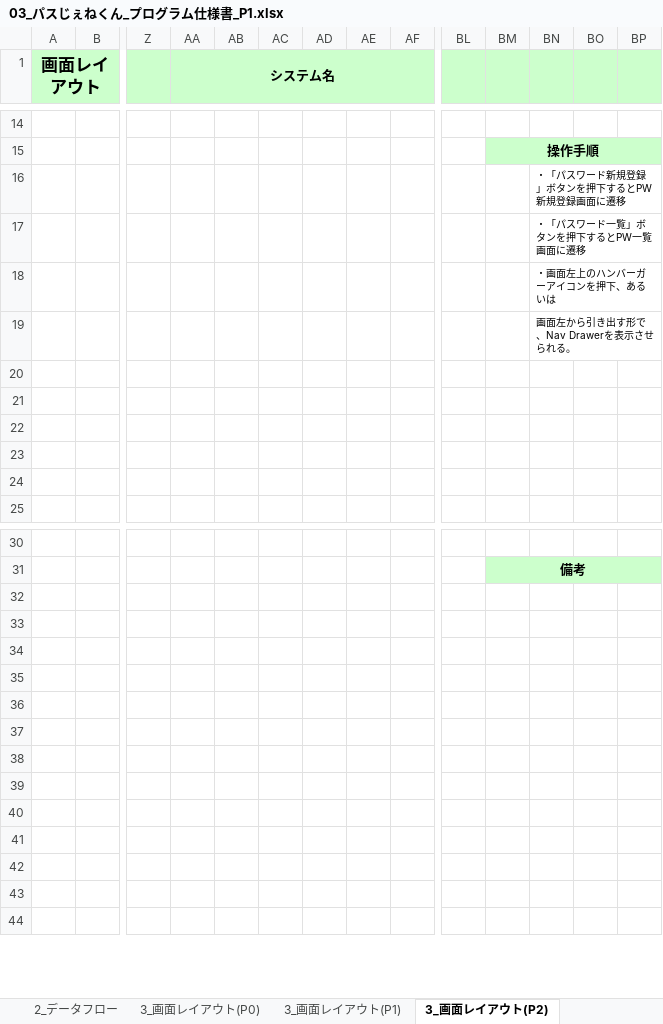
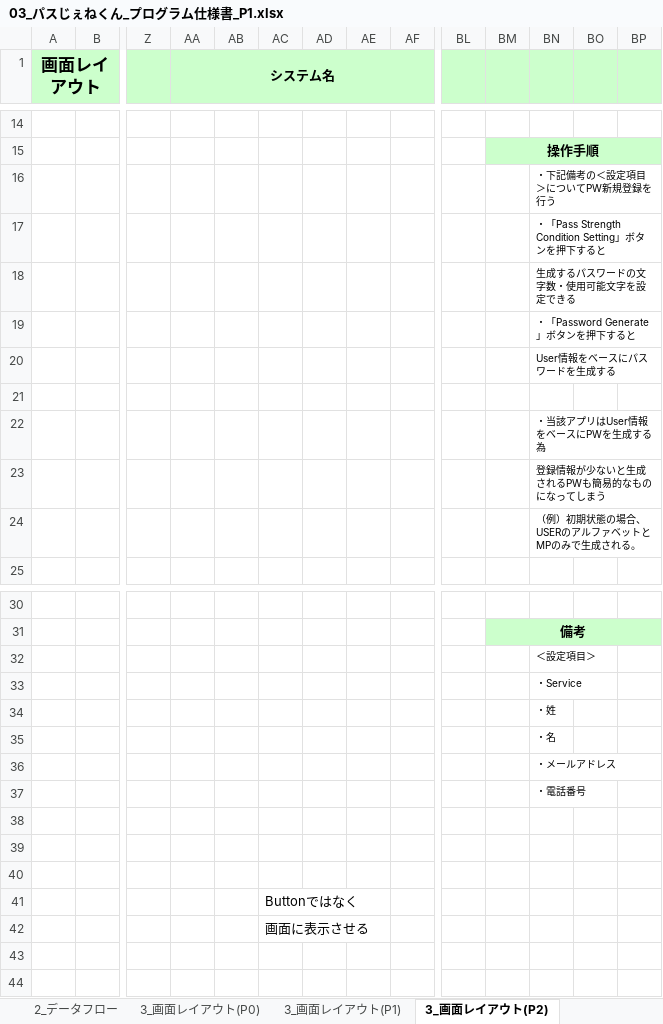
Before and after one commit to OrenBigMuff/Specification, an Excel workbook: パスじぇねくん/03_パスじぇねくん_プログラム仕様書_P1.xlsx, sheet 3_画面レイアウト(P2), drawn as a sheet; only a part is shown, gaps mark what is left out; values as stored, in another font and other column widths than the file's, no borders; charts and pictures not drawn; removed rows and columns are numbered as before the commit, all else as after; rows hold the shown columns only; the diff covers the shown part only; the diff names each change by its address in the sheet, - before the commit and + after, or states it on an @@ line.

```diff
--- a/パスじぇねくん/03_パスじぇねくん_プログラム仕様書_P1.xlsx (sheet 3_画面レイアウト(P2))
+++ b/パスじぇねくん/03_パスじぇねくん_プログラム仕様書_P1.xlsx (sheet 3_画面レイアウト(P2))
-BN16: ・「パスワード新規登録」ボタンを押下するとPW新規登録画面に遷移
+BN16: ・下記備考の＜設定項目＞についてPW新規登録を行う
-BN17: ・「パスワード一覧」ボタンを押下するとPW一覧画面に遷移
+BN17: ・「Pass Strength Condition Setting」ボタンを押下すると
-BN18: ・画面左上のハンバーガーアイコンを押下、あるいは
+BN18: 生成するパスワードの文字数・使用可能文字を設定できる
-BN19: 画面左から引き出す形で、Nav Drawerを表示させられる。
+BN19: ・「Password Generate」ボタンを押下すると
+row 20:  |  |  |  |  |  |  |  |  |  |  | User情報をベースにパスワードを生成する
-BN22: (empty)
+BN22: ・当該アプリはUser情報をベースにPWを生成する為
-BN23: (empty)
+BN23: 登録情報が少ないと生成されるPWも簡易的なものになってしまう
-BN24: (empty)
+BN24: （例）初期状態の場合、USERのアルファベットとMPのみで生成される。
-row 24: (empty)
+row 32:  |  |  |  |  |  |  |  |  |  |  | ＜設定項目＞
+row 33:  |  |  |  |  |  |  |  |  |  |  | ・Service
+row 34:  |  |  |  |  |  |  |  |  |  |  | ・姓
+row 35:  |  |  |  |  |  |  |  |  |  |  | ・名
+row 36:  |  |  |  |  |  |  |  |  |  |  | ・メールアドレス
+row 37:  |  |  |  |  |  |  |  |  |  |  | ・電話番号
-AC41: (empty)
+AC41: Buttonではなく
-AC42: (empty)
+AC42: 画面に表示させる
-row 37: (empty)
-row 38: (empty)
-row 39: (empty)
-row 40: (empty)
-row 41: (empty)
-row 42: (empty)
```
Also changed, not shown: 3 edited cells elsewhere in this sheet, sheet 3_画面レイアウト(P3), sheet 3_画面レイアウト(P6), sheet 3_画面レイアウト(P1), sheet 3_画面レイアウト(P4), sheet 3_画面レイアウト(P5), sheet 3_画面レイアウト(P7), 2 more sheets, other sheet tabs, charts or pictures, 07進捗管理表_mobile10.xlsx, 3秒で〇〇/03_3秒で〇〇_プログラム仕様書.xlsx, 3 other files.
